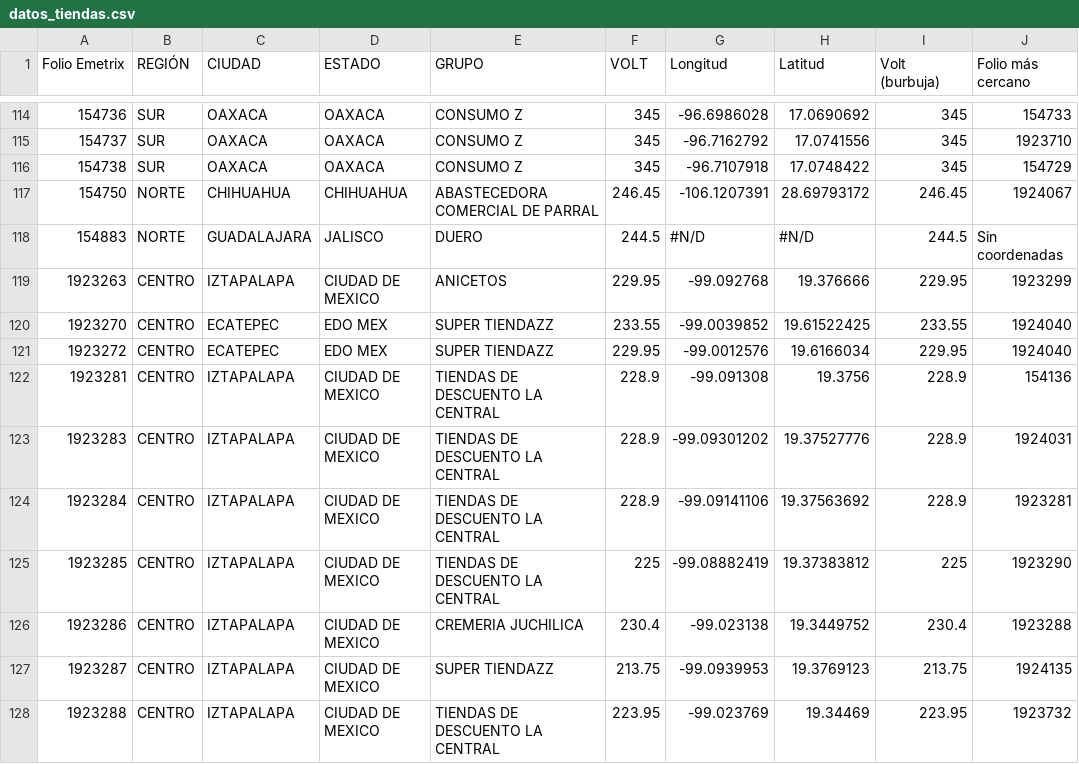
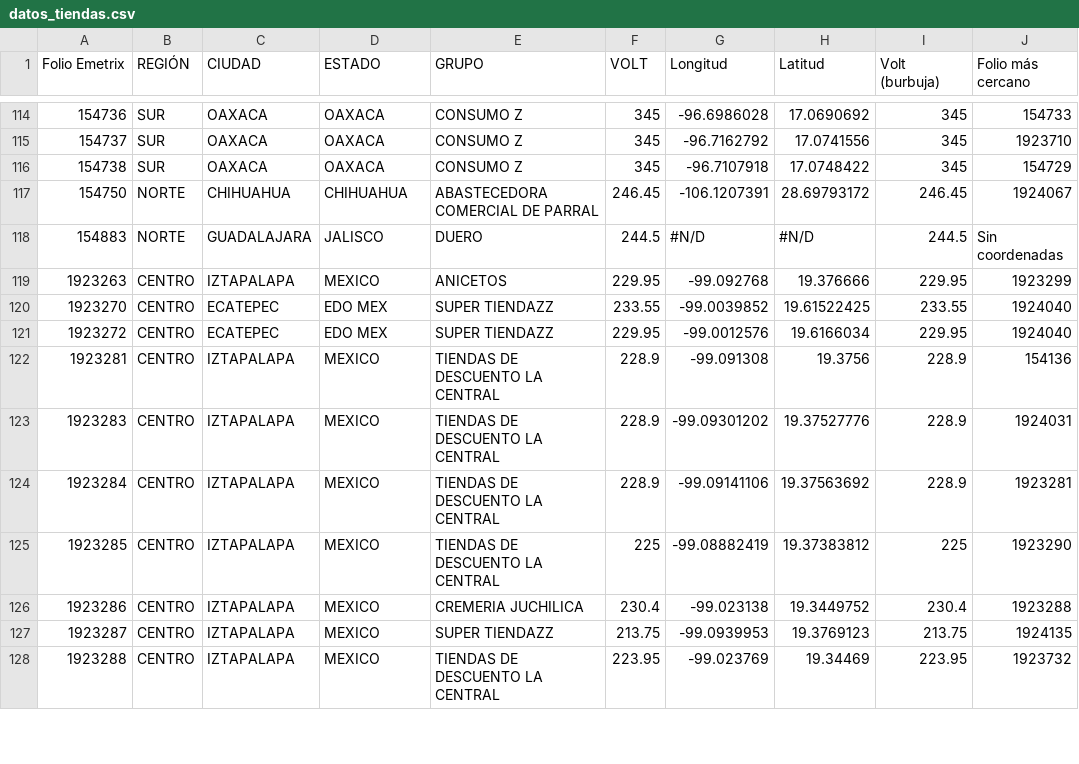
Before and after one commit to Jrhuerta93/mapa-coropletico-volt, a CSV file: datos_tiendas.csv, drawn as a sheet; only a part is shown, gaps mark what is left out; the diff covers the shown part only; the diff names each change by its address in the sheet, - before the commit and + after, or states it on an @@ line.

Commit message:
Add files via upload

```diff
--- a/datos_tiendas.csv
+++ b/datos_tiendas.csv
-D119 (ESTADO): CIUDAD DE MEXICO
+D119 (ESTADO): MEXICO
-D122:D128 (ESTADO): CIUDAD DE MEXICO
+D122:D128 (ESTADO): MEXICO
```
Also changed, not shown: 43 edited cells elsewhere in this file.
